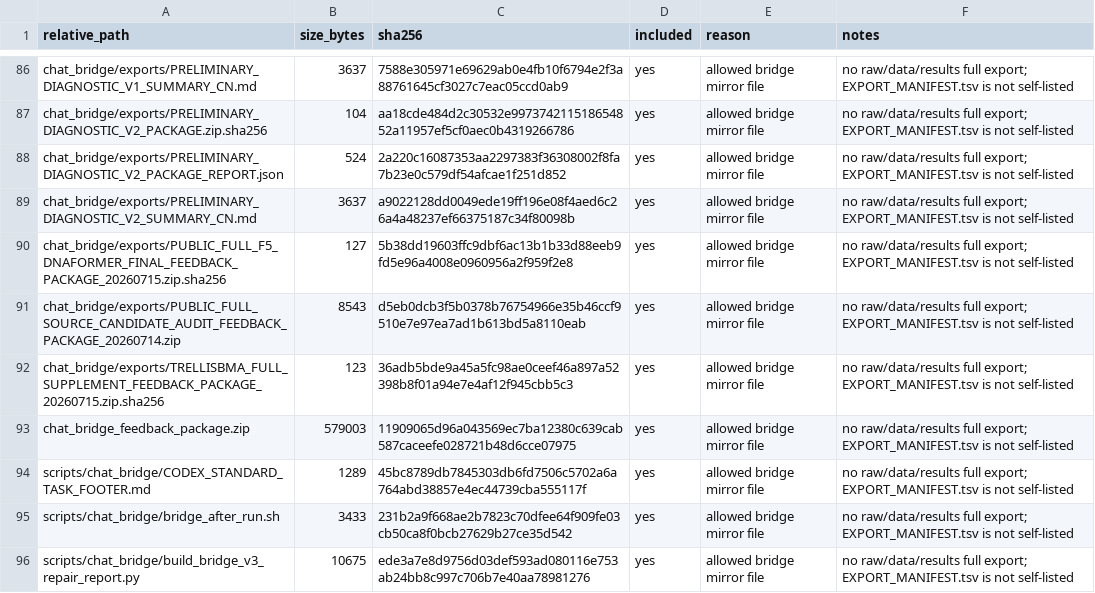
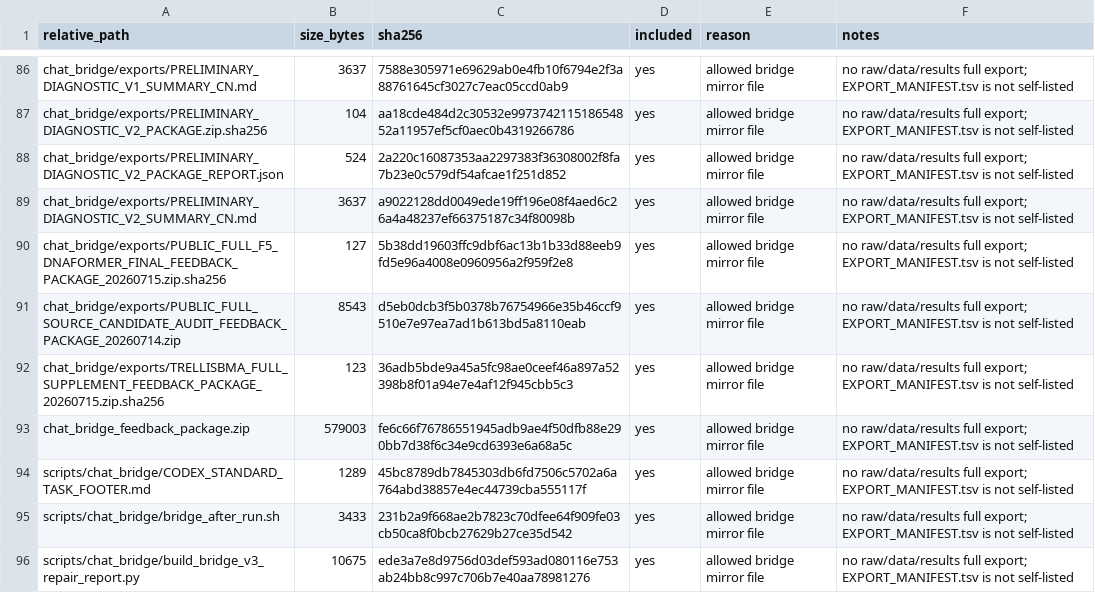
Before and after one commit to Jarvis5272/caor-chat-bridge, a TSV file: EXPORT_MANIFEST.tsv, drawn as a sheet; only a part is shown, gaps mark what is left out.

```diff
--- a/EXPORT_MANIFEST.tsv
+++ b/EXPORT_MANIFEST.tsv
@@ -92,3 +92,3 @@ chat_bridge/exports/PUBLIC_FULL_SOURCE_CANDIDATE_AUDIT_FEEDBACK_PACKAGE_20260714
 chat_bridge/exports/TRELLISBMA_FULL_SUPPLEMENT_FEEDBACK_PACKAGE_20260715.zip.sha256	123	36adb5bde9a45a5fc98ae0ceef46a897a52398b8f01a94e7e4af12f945cbb5c3	yes	allowed bridge mirror file	no raw/data/results full export; EXPORT_MANIFEST.tsv is not self-listed
-chat_bridge_feedback_package.zip	579003	11909065d96a043569ec7ba12380c639cab587caceefe028721b48d6cce07975	yes	allowed bridge mirror file	no raw/data/results full export; EXPORT_MANIFEST.tsv is not self-listed
+chat_bridge_feedback_package.zip	579003	fe6c66f76786551945adb9ae4f50dfb88e290bb7d38f6c34e9cd6393e6a68a5c	yes	allowed bridge mirror file	no raw/data/results full export; EXPORT_MANIFEST.tsv is not self-listed
 scripts/chat_bridge/CODEX_STANDARD_TASK_FOOTER.md	1289	45bc8789db7845303db6fd7506c5702a6a764abd38857e4ec44739cba555117f	yes	allowed bridge mirror file	no raw/data/results full export; EXPORT_MANIFEST.tsv is not self-listed
```
Also changed, not shown: 1 other file.
